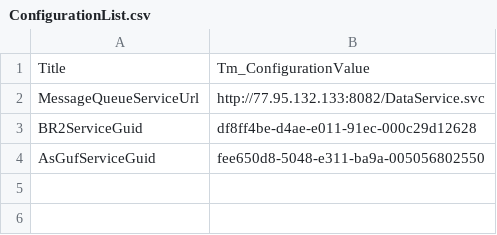
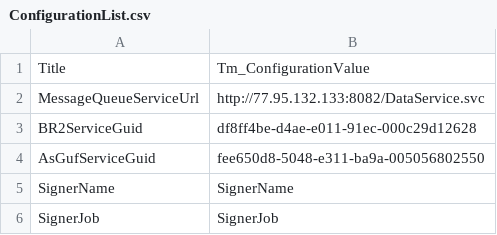
Before and after one commit to tarurar/TaxoMotor, a CSV file: TM.SP.DataDeploy/SourceData/ConfigurationList.csv, drawn as a sheet; the diff names each change by its address in the sheet, - before the commit and + after, or states it on an @@ line.

Commit message:
signer name and signer job conf values

```diff
--- a/TM.SP.DataDeploy/SourceData/ConfigurationList.csv
+++ b/TM.SP.DataDeploy/SourceData/ConfigurationList.csv
+row 5: SignerName | SignerName
+row 6: SignerJob | SignerJob
```
Also changed, not shown: 4 other files.
